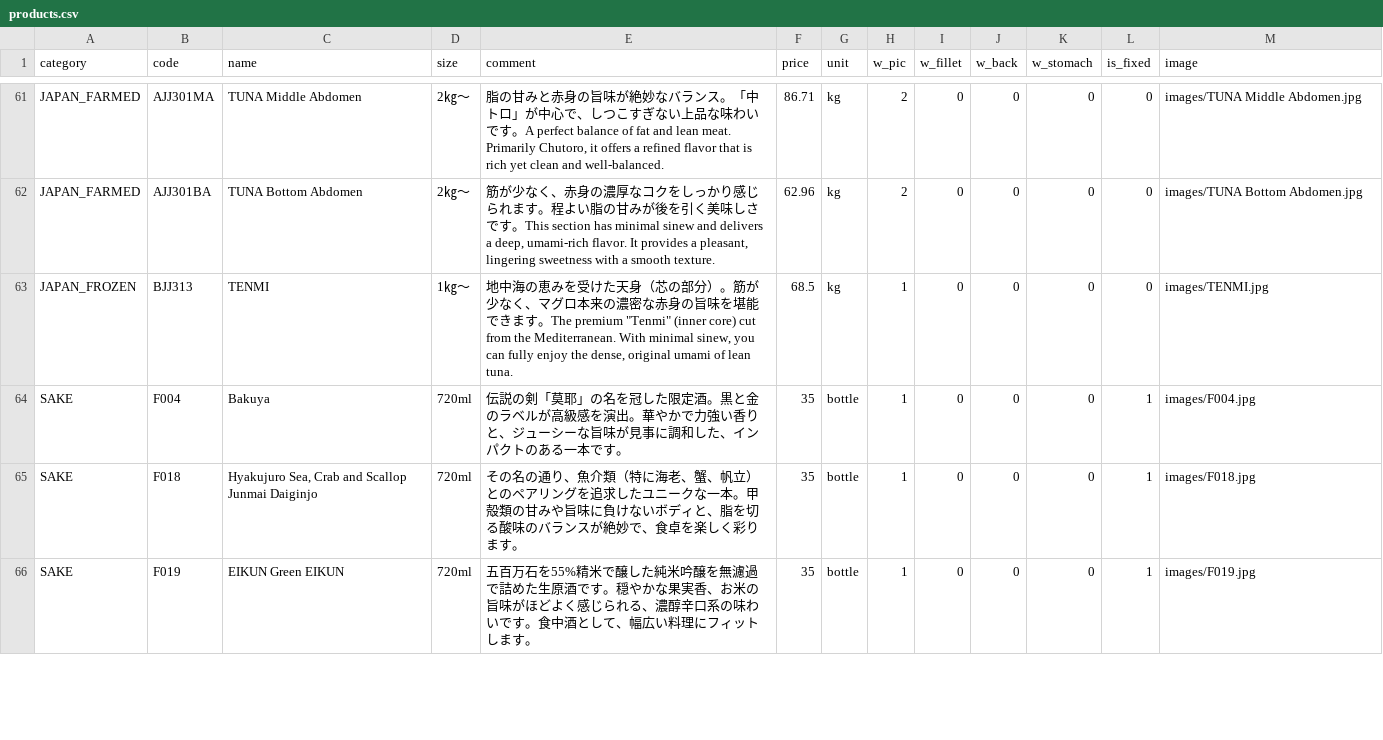
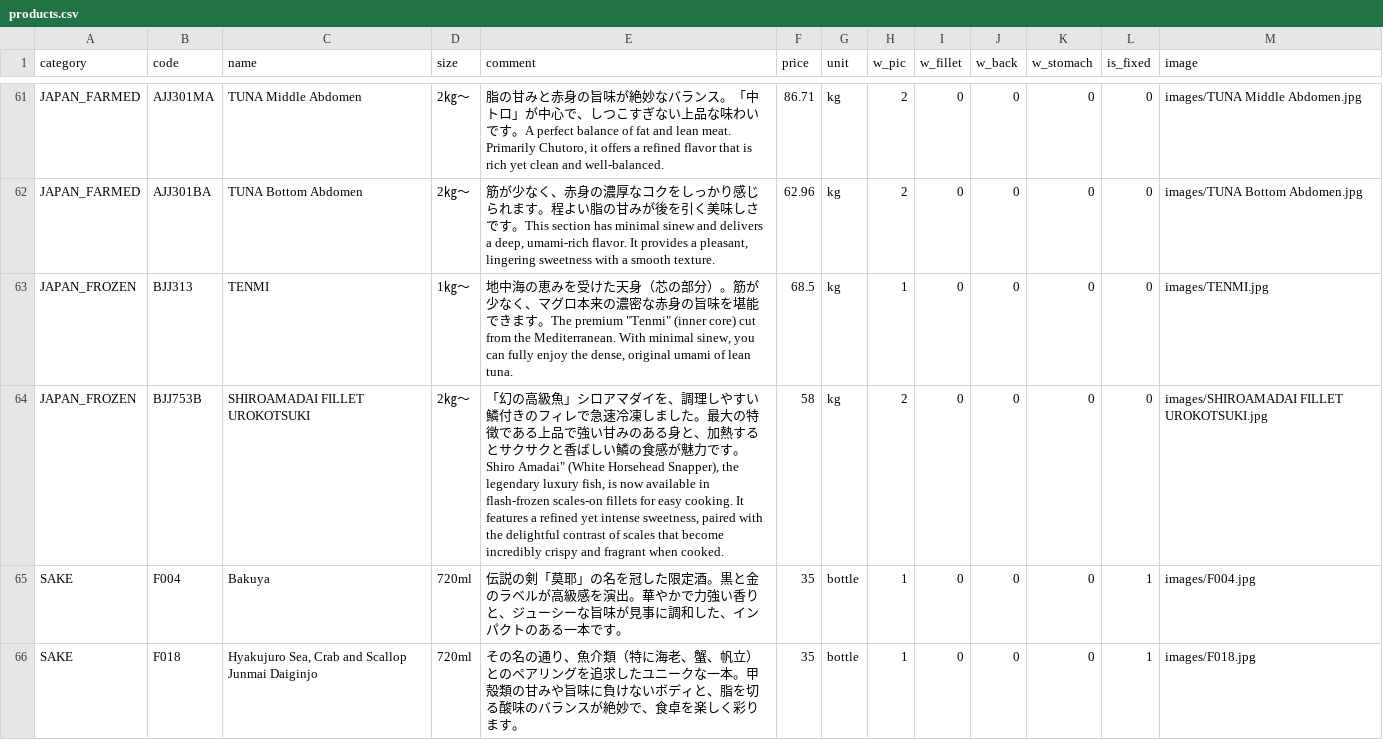
Before and after one commit to Sasuraimitsu/sakanaya-productlist, a CSV file: products.csv, drawn as a sheet; only a part is shown, gaps mark what is left out; the shorter side is filled out with more unchanged rows.

Commit message:
Update products.csv

```diff
--- a/products.csv
+++ b/products.csv
@@ -69,2 +69,3 @@ JAPAN_FARMED,AJJ301BA,TUNA Bottom Abdomen,2㎏～,"筋が少なく、赤身の
 JAPAN_FROZEN,BJJ313,TENMI,1㎏～,"地中海の恵みを受けた天身（芯の部分）。筋が少なく、マグロ本来の濃密な赤身の旨味を堪能できます。The premium ""Tenmi"" (inner core) cut from the Mediterranean. With minimal sinew, you can fully enjoy the dense, original umami of lean tuna.",68.5,kg,1,0,0,0,0,images/TENMI.jpg
+JAPAN_FROZEN,BJJ753B,SHIROAMADAI FILLET UROKOTSUKI,2㎏～,"「幻の高級魚」シロアマダイを、調理しやすい鱗付きのフィレで急速冷凍しました。最大の特徴である上品で強い甘みのある身と、加熱するとサクサクと香ばしい鱗の食感が魅力です。Shiro Amadai"" (White Horsehead Snapper), the legendary luxury fish, is now available in flash-frozen scales-on fillets for easy cooking. It features a refined yet intense sweetness, paired with the delightful contrast of scales that become incredibly crispy and fragrant when cooked.",58,kg,2,0,0,0,0,images/SHIROAMADAI FILLET UROKOTSUKI.jpg
 SAKE,F004,Bakuya,720ml,伝説の剣「莫耶」の名を冠した限定酒。黒と金のラベルが高級感を演出。華やかで力強い香りと、ジューシーな旨味が見事に調和した、インパクトのある一本です。,35,bottle,1,0,0,0,1,images/F004.jpg
```
